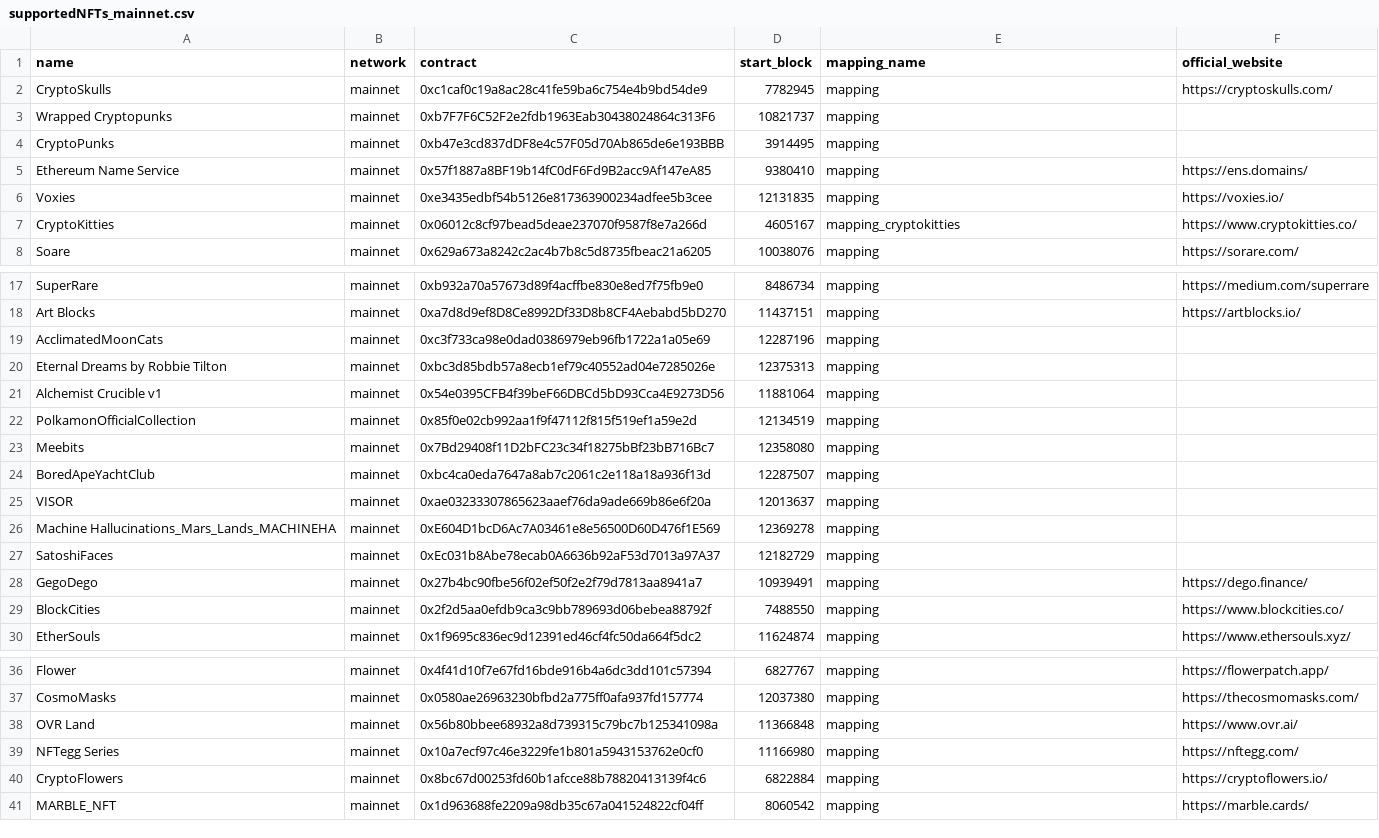
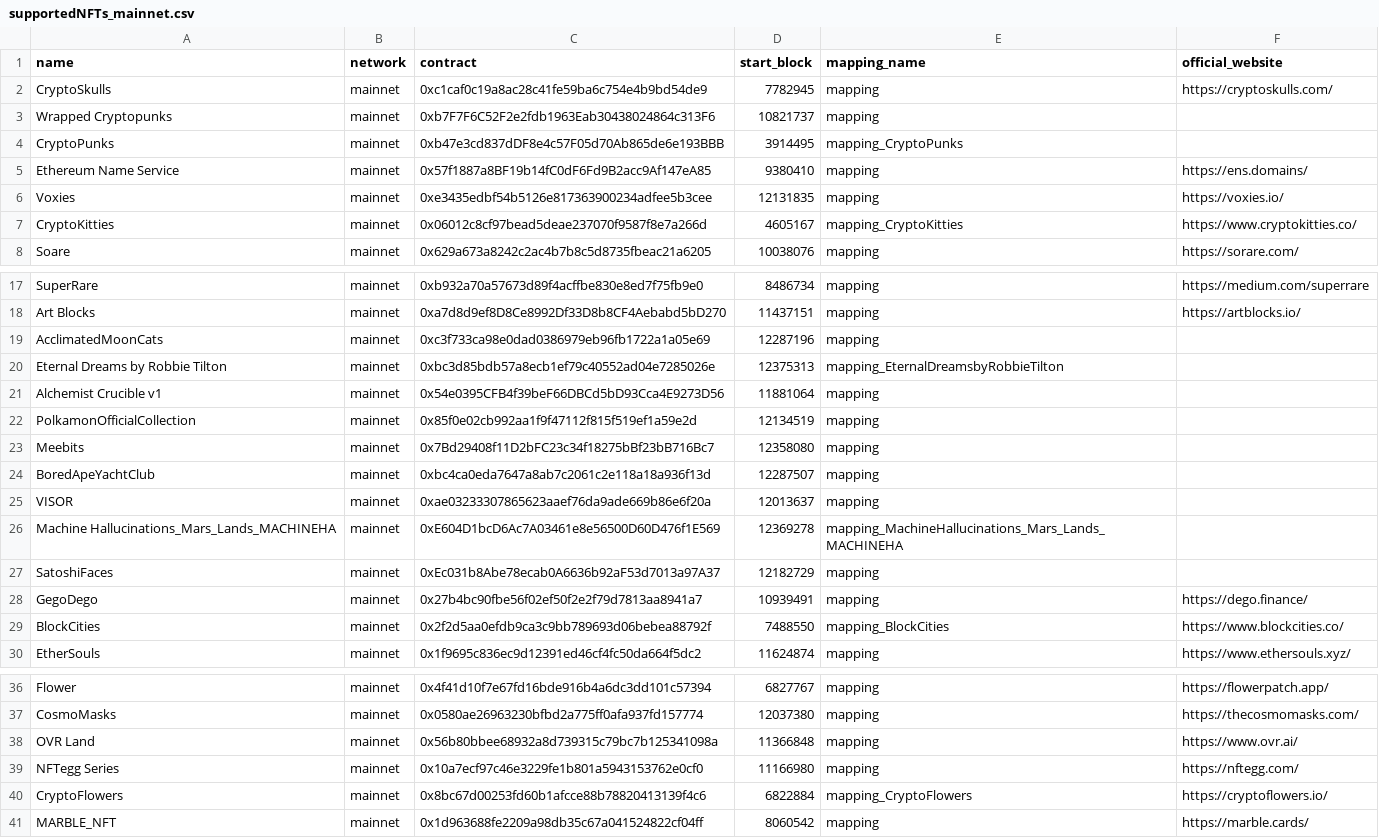
Before and after one commit to litentry/data-analysis, a CSV file: nft-scanner/supportedNFTs_mainnet.csv, drawn as a sheet; only a part is shown, gaps mark what is left out.

Commit message:
added the customized mappings

```diff
--- a/nft-scanner/supportedNFTs_mainnet.csv
+++ b/nft-scanner/supportedNFTs_mainnet.csv
@@ -3,6 +3,6 @@ CryptoSkulls,mainnet,0xc1caf0c19a8ac28c41fe59ba6c754e4b9bd54de9,7782945,mapping,
 Wrapped Cryptopunks,mainnet,0xb7F7F6C52F2e2fdb1963Eab30438024864c313F6,10821737,mapping,
-CryptoPunks,mainnet,0xb47e3cd837dDF8e4c57F05d70Ab865de6e193BBB,3914495,mapping,
+CryptoPunks,mainnet,0xb47e3cd837dDF8e4c57F05d70Ab865de6e193BBB,3914495,mapping_CryptoPunks,
 Ethereum Name Service,mainnet,0x57f1887a8BF19b14fC0dF6Fd9B2acc9Af147eA85,9380410,mapping,https://ens.domains/
 Voxies,mainnet,0xe3435edbf54b5126e817363900234adfee5b3cee,12131835,mapping,https://voxies.io/
-CryptoKitties,mainnet,0x06012c8cf97bead5deae237070f9587f8e7a266d,4605167,mapping_cryptokitties,https://www.cryptokitties.co/
+CryptoKitties,mainnet,0x06012c8cf97bead5deae237070f9587f8e7a266d,4605167,mapping_CryptoKitties,https://www.cryptokitties.co/
 Soare,mainnet,0x629a673a8242c2ac4b7b8c5d8735fbeac21a6205 ,10038076,mapping,https://sorare.com/
@@ -19,3 +19,3 @@ Art Blocks,mainnet,0xa7d8d9ef8D8Ce8992Df33D8b8CF4Aebabd5bD270,11437151,mapping,h
 AcclimatedMoonCats,mainnet,0xc3f733ca98e0dad0386979eb96fb1722a1a05e69,12287196,mapping,
-Eternal Dreams by Robbie Tilton,mainnet,0xbc3d85bdb57a8ecb1ef79c40552ad04e7285026e,12375313,mapping,
+Eternal Dreams by Robbie Tilton,mainnet,0xbc3d85bdb57a8ecb1ef79c40552ad04e7285026e,12375313,mapping_EternalDreamsbyRobbieTilton,
 Alchemist Crucible v1,mainnet,0x54e0395CFB4f39beF66DBCd5bD93Cca4E9273D56,11881064,mapping,
@@ -25,6 +25,6 @@ BoredApeYachtClub,mainnet,0xbc4ca0eda7647a8ab7c2061c2e118a18a936f13d,12287507,ma
 VISOR,mainnet,0xae03233307865623aaef76da9ade669b86e6f20a,12013637,mapping,
-Machine Hallucinations_Mars_Lands_MACHINEHA,mainnet,0xE604D1bcD6Ac7A03461e8e56500D60D476f1E569,12369278,mapping,
+Machine Hallucinations_Mars_Lands_MACHINEHA,mainnet,0xE604D1bcD6Ac7A03461e8e56500D60D476f1E569,12369278,mapping_MachineHallucinations_Mars_Lands_MACHINEHA,
 SatoshiFaces,mainnet,0xEc031b8Abe78ecab0A6636b92aF53d7013a97A37,12182729,mapping,
 GegoDego,mainnet,0x27b4bc90fbe56f02ef50f2e2f79d7813aa8941a7,10939491,mapping,https://dego.finance/
-BlockCities,mainnet,0x2f2d5aa0efdb9ca3c9bb789693d06bebea88792f,7488550,mapping,https://www.blockcities.co/
+BlockCities,mainnet,0x2f2d5aa0efdb9ca3c9bb789693d06bebea88792f,7488550,mapping_BlockCities,https://www.blockcities.co/
 EtherSouls,mainnet,0x1f9695c836ec9d12391ed46cf4fc50da664f5dc2,11624874,mapping,https://www.ethersouls.xyz/
@@ -39,3 +39,3 @@ OVR Land,mainnet,0x56b80bbee68932a8d739315c79bc7b125341098a,11366848,mapping,htt
 NFTegg Series,mainnet,0x10a7ecf97c46e3229fe1b801a5943153762e0cf0,11166980,mapping,https://nftegg.com/
-CryptoFlowers,mainnet,0x8bc67d00253fd60b1afcce88b78820413139f4c6,6822884,mapping,https://cryptoflowers.io/
+CryptoFlowers,mainnet,0x8bc67d00253fd60b1afcce88b78820413139f4c6,6822884,mapping_CryptoFlowers,https://cryptoflowers.io/
 MARBLE_NFT,mainnet,0x1d963688fe2209a98db35c67a041524822cf04ff,8060542,mapping,https://marble.cards/
```
Also changed, not shown: 5 other files.
